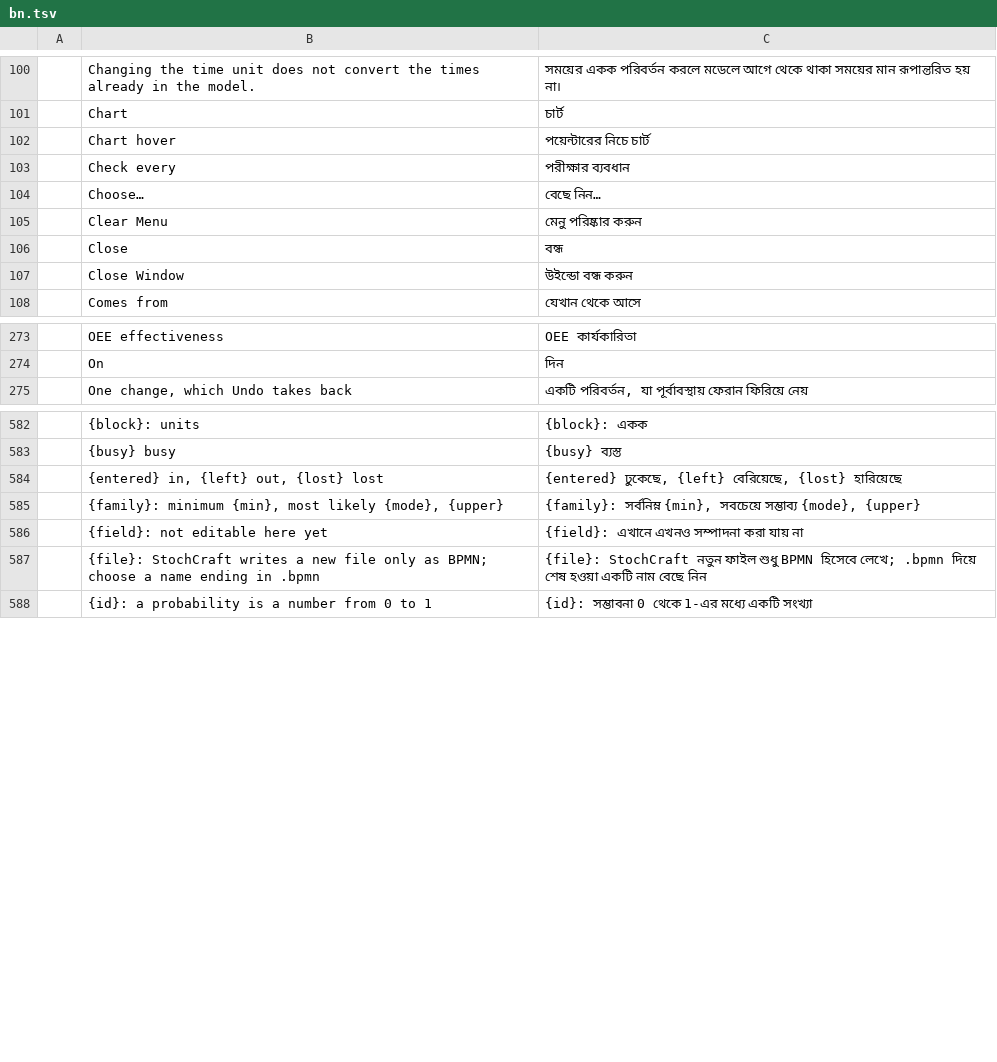
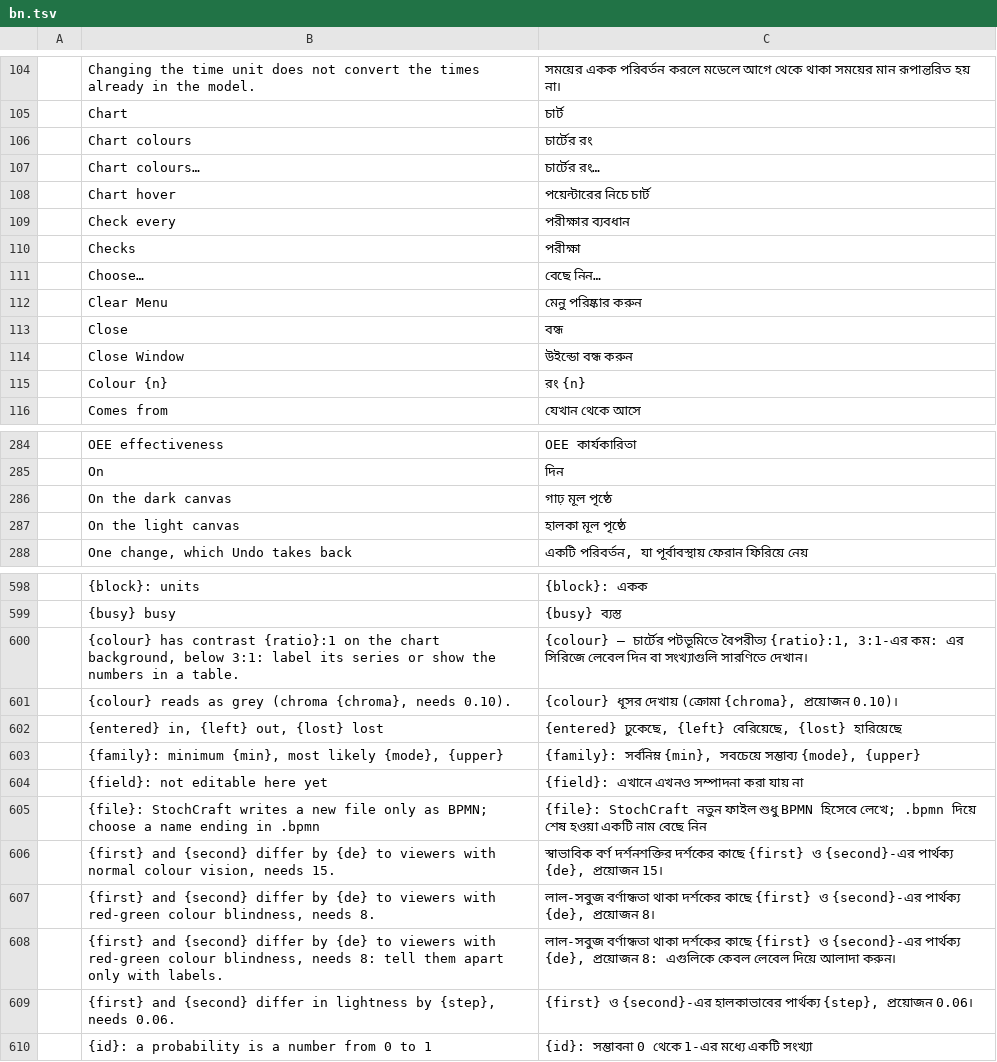
Before and after one commit to helenkwok/StochCraft, a TSV file: i18n/bn.tsv, drawn as a sheet; only a part is shown, gaps mark what is left out; the diff covers the shown part only.

```diff
--- a/i18n/bn.tsv
+++ b/i18n/bn.tsv
@@ -101,4 +105,7 @@
 	Chart	চার্ট
+	Chart colours	চার্টের রং
+	Chart colours…	চার্টের রং…
 	Chart hover	পয়েন্টারের নিচে চার্ট
 	Check every	পরীক্ষার ব্যবধান
+	Checks	পরীক্ষা
 	Choose…	বেছে নিন…
@@ -107,2 +114,3 @@
 	Close Window	উইন্ডো বন্ধ করুন
+	Colour {n}	রং {n}
 	Comes from	যেখান থেকে আসে
@@ -274,2 +285,4 @@
 	On	দিন
+	On the dark canvas	গাঢ় মূল পৃষ্ঠে
+	On the light canvas	হালকা মূল পৃষ্ঠে
 	One change, which Undo takes back	একটি পরিবর্তন, যা পূর্বাবস্থায় ফেরান ফিরিয়ে নেয়
@@ -583,2 +599,4 @@
 	{busy} busy	{busy} ব্যস্ত
+	{colour} has contrast {ratio}:1 on the chart background, below 3:1: label its series or show the numbers in a table.	{colour} – চার্টের পটভূমিতে বৈপরীত্য {ratio}:1, 3:1-এর কম: এর সিরিজে লেবেল দিন বা সংখ্যাগুলি সারণিতে দেখান।
+	{colour} reads as grey (chroma {chroma}, needs 0.10).	{colour} ধূসর দেখায় (ক্রোমা {chroma}, প্রয়োজন 0.10)।
 	{entered} in, {left} out, {lost} lost	{entered} ঢুকেছে, {left} বেরিয়েছে, {lost} হারিয়েছে
@@ -587,2 +605,6 @@
 	{file}: StochCraft writes a new file only as BPMN; choose a name ending in .bpmn	{file}: StochCraft নতুন ফাইল শুধু BPMN হিসেবে লেখে; .bpmn দিয়ে শেষ হওয়া একটি নাম বেছে নিন
+	{first} and {second} differ by {de} to viewers with normal colour vision, needs 15.	স্বাভাবিক বর্ণ দর্শনশক্তির দর্শকের কাছে {first} ও {second}-এর পার্থক্য {de}, প্রয়োজন 15।
+	{first} and {second} differ by {de} to viewers with red-green colour blindness, needs 8.	লাল-সবুজ বর্ণান্ধতা থাকা দর্শকের কাছে {first} ও {second}-এর পার্থক্য {de}, প্রয়োজন 8।
+	{first} and {second} differ by {de} to viewers with red-green colour blindness, needs 8: tell them apart only with labels.	লাল-সবুজ বর্ণান্ধতা থাকা দর্শকের কাছে {first} ও {second}-এর পার্থক্য {de}, প্রয়োজন 8: এগুলিকে কেবল লেবেল দিয়ে আলাদা করুন।
+	{first} and {second} differ in lightness by {step}, needs 0.06.	{first} ও {second}-এর হালকাভাবের পার্থক্য {step}, প্রয়োজন 0.06।
 	{id}: a probability is a number from 0 to 1	{id}: সম্ভাবনা 0 থেকে 1-এর মধ্যে একটি সংখ্যা
```
Also changed, not shown: 11 added rows elsewhere in this file, i18n/hi.tsv, i18n/ka.tsv, 52 other files.
